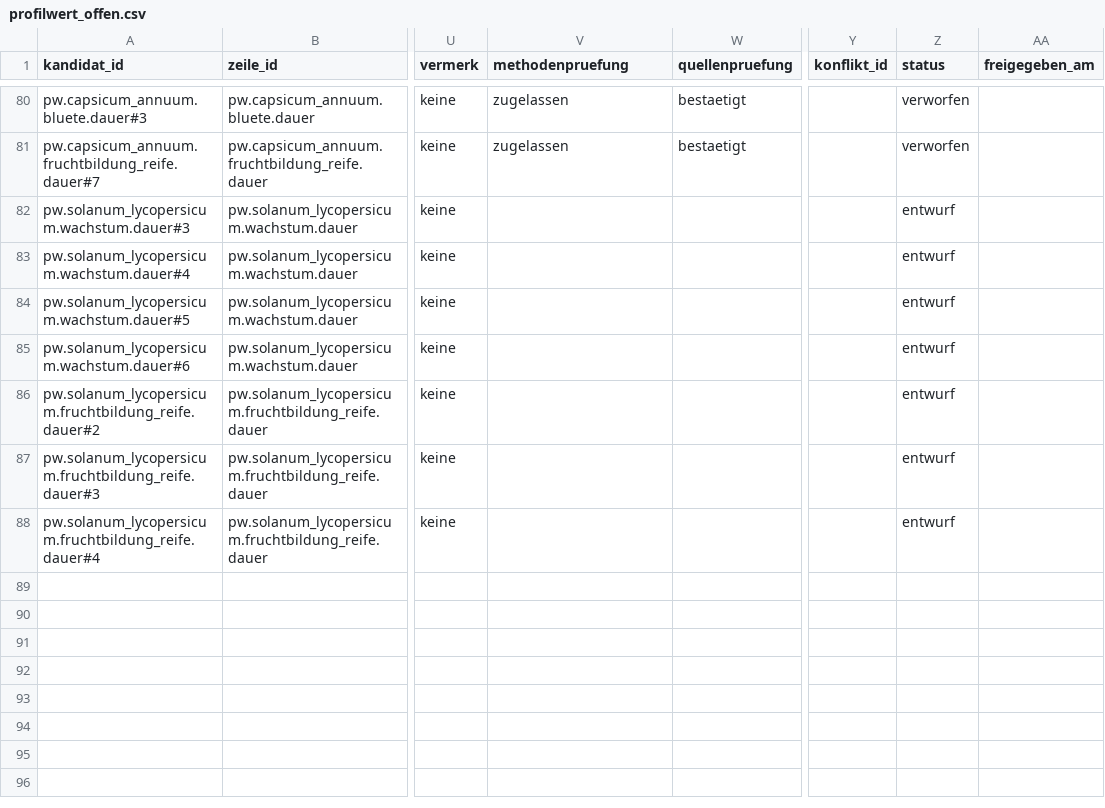
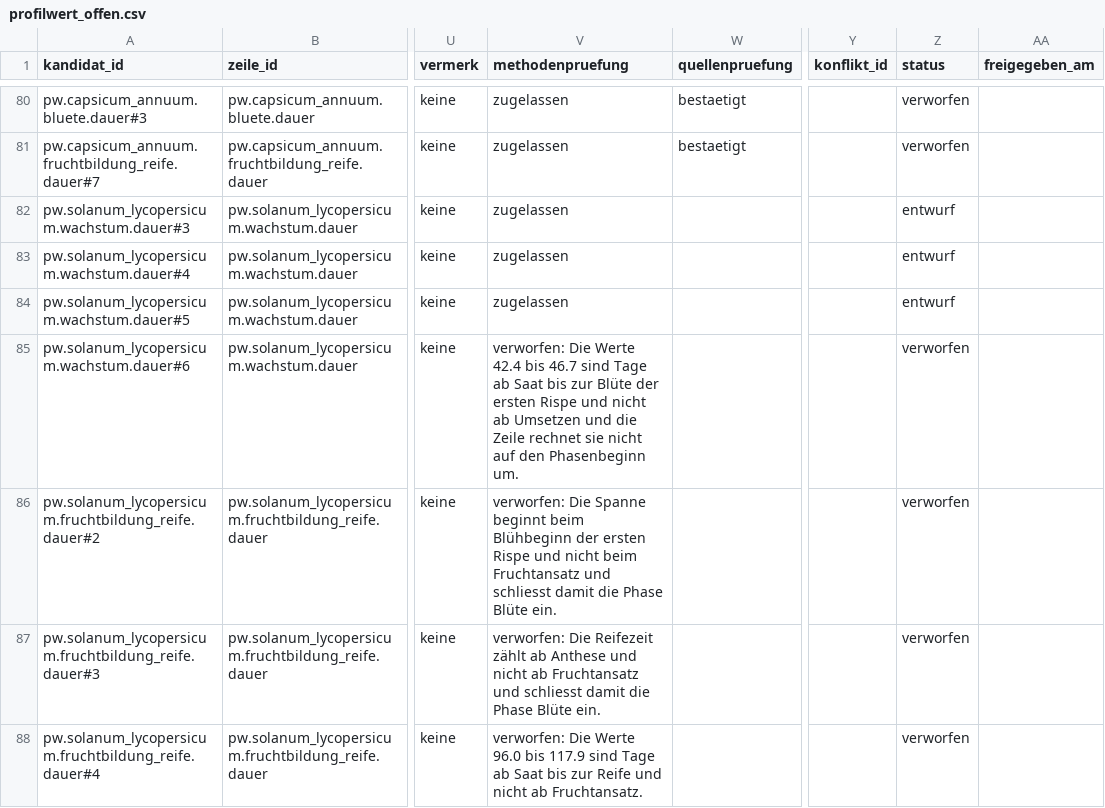
Before and after one commit to hydrovisor/hydrovisor.github.io, a CSV file: data/wissensbasis/kandidaten/teile/fruchtgemuese/profilwert_offen.csv, drawn as a sheet; only a part is shown, gaps mark what is left out; the diff names each change by its address in the sheet, - before the commit and + after, or states it on an @@ line.

```diff
--- a/data/wissensbasis/kandidaten/teile/fruchtgemuese/profilwert_offen.csv
+++ b/data/wissensbasis/kandidaten/teile/fruchtgemuese/profilwert_offen.csv
-V82:V84 (methodenpruefung): (empty)
+V82:V84 (methodenpruefung): zugelassen
-V85 (methodenpruefung): (empty)
+V85 (methodenpruefung): verworfen: Die Werte 42.4 bis 46.7 sind Tage ab Saat bis zur Blüte der ersten Rispe und nicht ab Umsetzen und die Zeile rechnet sie nicht auf den Phasenbeginn um.
-Z85:Z88 (status): entwurf
+Z85:Z88 (status): verworfen
-V86 (methodenpruefung): (empty)
+V86 (methodenpruefung): verworfen: Die Spanne beginnt beim Blühbeginn der ersten Rispe und nicht beim Fruchtansatz und schliesst damit die Phase Blüte ein.
-V87 (methodenpruefung): (empty)
+V87 (methodenpruefung): verworfen: Die Reifezeit zählt ab Anthese und nicht ab Fruchtansatz und schliesst damit die Phase Blüte ein.
-V88 (methodenpruefung): (empty)
+V88 (methodenpruefung): verworfen: Die Werte 96.0 bis 117.9 sind Tage ab Saat bis zur Reife und nicht ab Fruchtansatz.
```
Also changed, not shown: data/wissensbasis/kandidaten/teile/blattsalat/profilwert_offen.csv, data/wissensbasis/kandidaten/teile/fruchtgemuese/quelle.csv, 7 other files.
